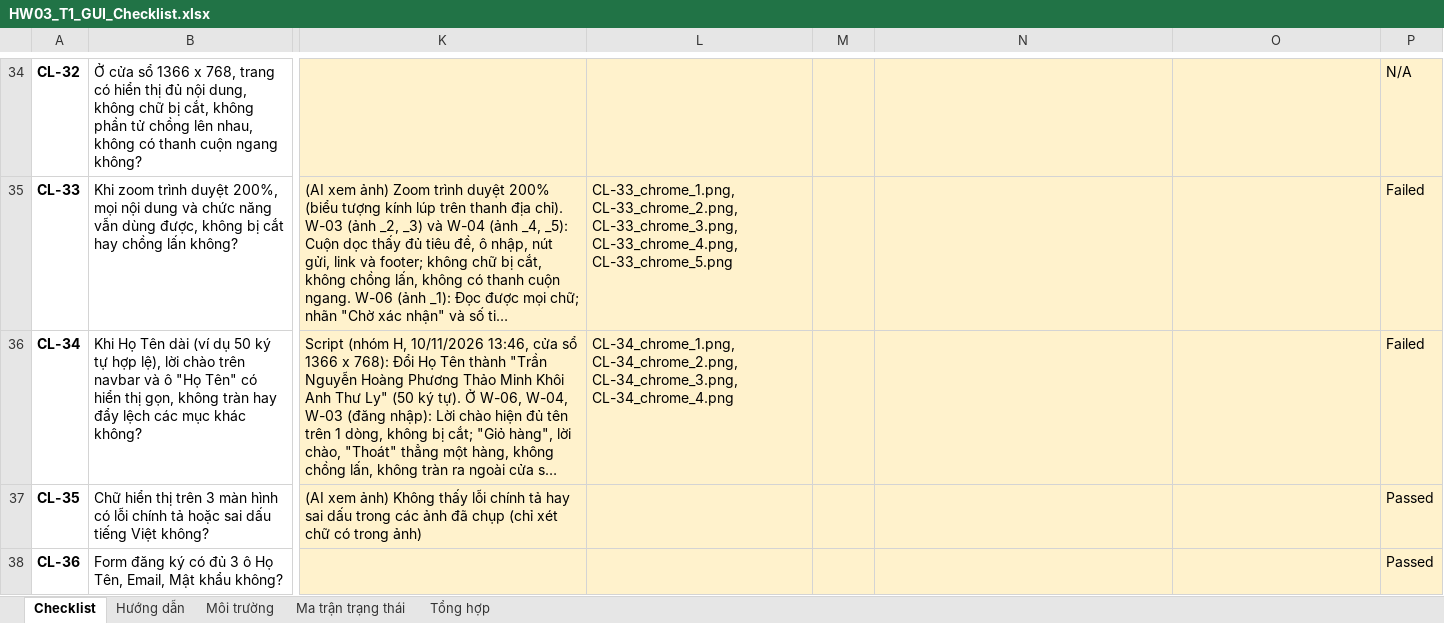
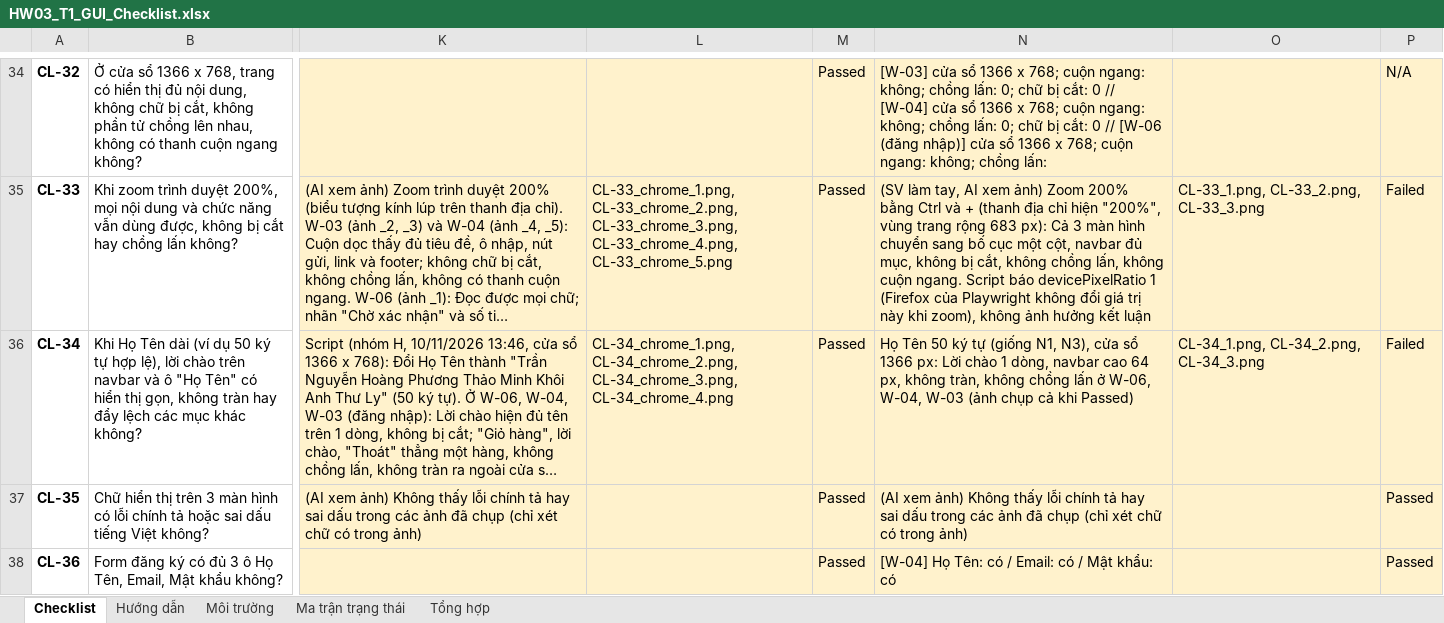
Before and after one commit to angquoc/software-testing-2026-HW03, an Excel workbook: checklist/HW03_T1_GUI_Checklist.xlsx, sheet Checklist, drawn as a sheet; only a part is shown, gaps mark what is left out; long unchanged cells end in …; values as stored, in another font and other column widths than the file's, no borders; conditional formats not drawn; the diff covers the shown part only; the diff names each change by its address in the sheet, - before the commit and + after, or states it on an @@ line.

Commit message:
[T3][firefox] Record N2 results in checklist

```diff
--- a/checklist/HW03_T1_GUI_Checklist.xlsx (sheet Checklist)
+++ b/checklist/HW03_T1_GUI_Checklist.xlsx (sheet Checklist)
-M34:M38: (empty)
+M34:M38: Passed
-N34: (empty)
+N34: [W-03] cửa sổ 1366 x 768; cuộn ngang: không; chồng lấn: 0; chữ bị cắt: 0 // [W-04] cửa sổ 1366 x 768; cuộn ngang: không; chồng lấn: 0; chữ bị cắt: 0 // [W-06 (đăng nhập)] cửa sổ 1366 x 768; cuộn ngang: không; chồng lấn:
-N35: (empty)
+N35: (SV làm tay, AI xem ảnh) Zoom 200% bằng Ctrl và + (thanh địa chỉ hiện "200%", vùng trang rộng 683 px): Cả 3 màn hình chuyển sang bố cục một cột, navbar đủ mục, không bị cắt, không chồng lấn, không cuộn ngang. Script báo devicePixelRatio 1 (Firefox của Playwright không đổi giá trị này khi zoom), không ảnh hưởng kết luận
-O35: (empty)
+O35: CL-33_1.png, CL-33_2.png, CL-33_3.png
-N36: (empty)
+N36: Họ Tên 50 ký tự (giống N1, N3), cửa sổ 1366 px: Lời chào 1 dòng, navbar cao 64 px, không tràn, không chồng lấn ở W-06, W-04, W-03 (ảnh chụp cả khi Passed)
-O36: (empty)
+O36: CL-34_1.png, CL-34_2.png, CL-34_3.png
-N37: (empty)
+N37: (AI xem ảnh) Không thấy lỗi chính tả hay sai dấu trong các ảnh đã chụp (chỉ xét chữ có trong ảnh)
-N38: (empty)
+N38: [W-04] Họ Tên: có / Email: có / Mật khẩu: có
```
Also changed, not shown: 270 edited cells elsewhere in this sheet, sheet Tổng hợp, sheet Ma trận trạng thái, sheet Môi trường.
